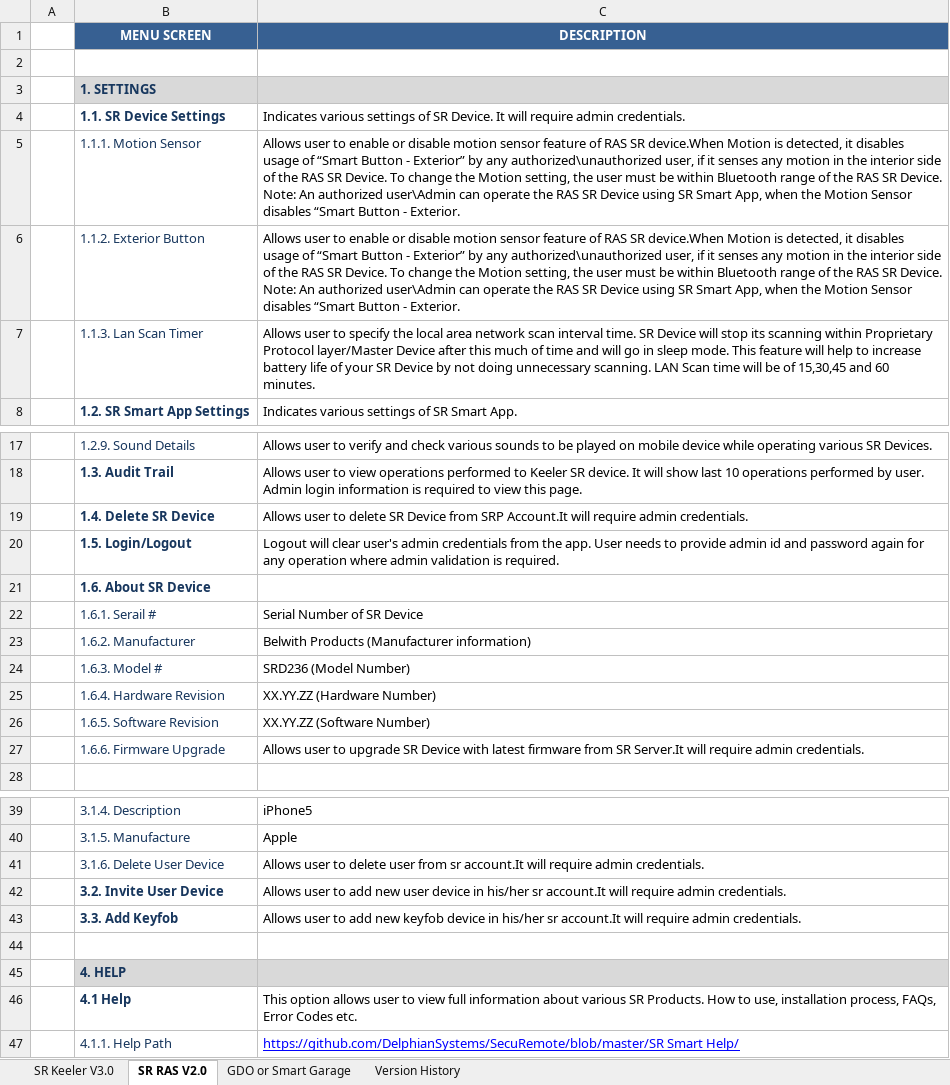
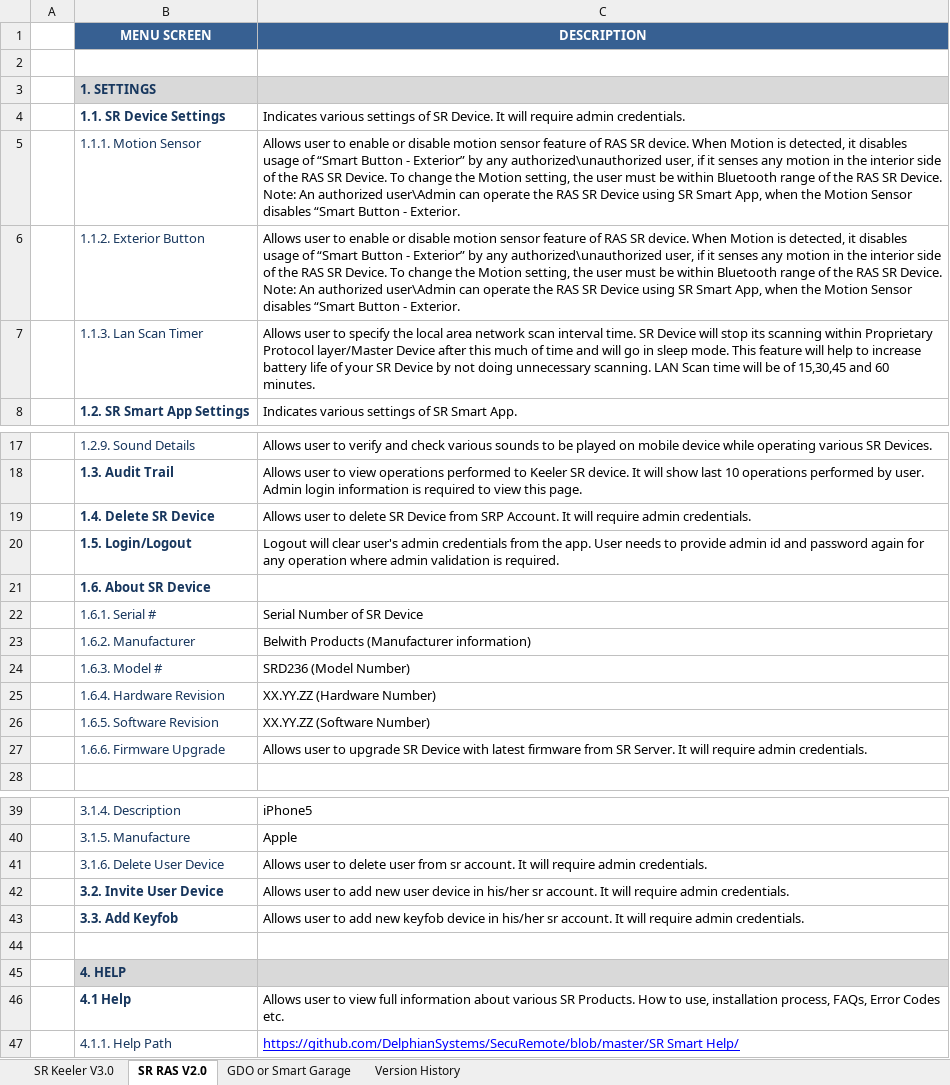
Before and after one commit to dbaughman1230/SecuRemote, an Excel workbook: User Manual/MENU_SRSMART_APPS_01.01.02.xlsx, sheet SR RAS V2.0, drawn as a sheet; only a part is shown, gaps mark what is left out; values as stored, in another font and other column widths than the file's, no borders; the diff names each change by its address in the sheet, - before the commit and + after, or states it on an @@ line.

Commit message:
MENU_SRSMART_APPS_01.01.02 Updated
MENU_SRSMART_APPS_01.01.02 Updated

```diff
--- a/User Manual/MENU_SRSMART_APPS_01.01.02.xlsx (sheet SR RAS V2.0)
+++ b/User Manual/MENU_SRSMART_APPS_01.01.02.xlsx (sheet SR RAS V2.0)
-C5:C6 (DESCRIPTION): …RAS SR device.When Motion is…
+C5:C6 (DESCRIPTION): …RAS SR device. When Motion is…
-C19 (DESCRIPTION): …from SRP Account.It will require…
+C19 (DESCRIPTION): …from SRP Account. It will require…
-B22 (MENU SCREEN): 1.6.1. Serail #
+B22 (MENU SCREEN): 1.6.1. Serial #
-C27 (DESCRIPTION): …from SR Server.It will require…
+C27 (DESCRIPTION): …from SR Server. It will require…
-C41 (DESCRIPTION): …from sr account.It will require…
+C41 (DESCRIPTION): …from sr account. It will require…
-C42 (DESCRIPTION): …his/her sr account.It will require…
+C42 (DESCRIPTION): …his/her sr account. It will require…
-C43 (DESCRIPTION): …his/her sr account.It will require…
+C43 (DESCRIPTION): …his/her sr account. It will require…
-C46 (DESCRIPTION): This option allows user to…
+C46 (DESCRIPTION): Allows user to…
```
Also changed, not shown: sheet GDO or Smart Garage, sheet SR Keeler V3.0.
